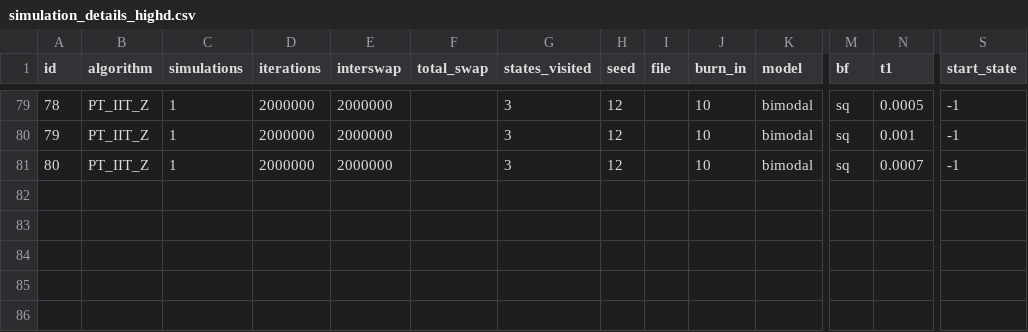
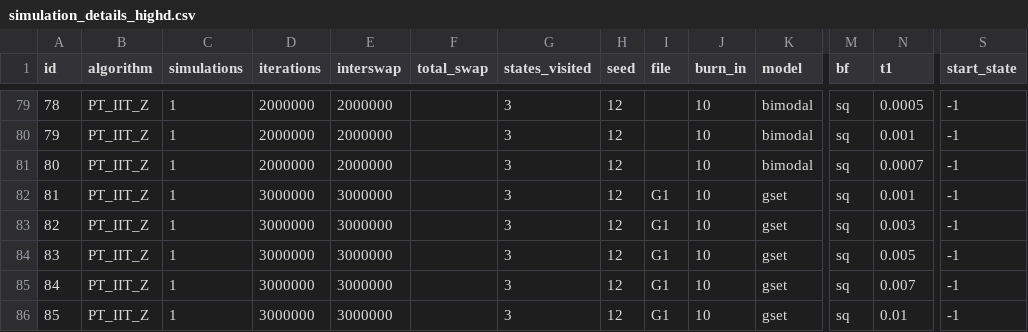
Before and after one commit to RAlexVa/paper_iit_pt, a CSV file: results/simulation_details_highd.csv, drawn as a sheet; only a part is shown, gaps mark what is left out; rows hold the shown columns only; the diff names each change by its address in the sheet, - before the commit and + after, or states it on an @@ line.

```diff
--- a/results/simulation_details_highd.csv
+++ b/results/simulation_details_highd.csv
+row 82: 81 | PT_IIT_Z | 1 | 3000000 | 3000000 |  | 3 | 12 | G1 | 10 | gset | sq | 0.001 | -1
+row 83: 82 | PT_IIT_Z | 1 | 3000000 | 3000000 |  | 3 | 12 | G1 | 10 | gset | sq | 0.003 | -1
+row 84: 83 | PT_IIT_Z | 1 | 3000000 | 3000000 |  | 3 | 12 | G1 | 10 | gset | sq | 0.005 | -1
+row 85: 84 | PT_IIT_Z | 1 | 3000000 | 3000000 |  | 3 | 12 | G1 | 10 | gset | sq | 0.007 | -1
+row 86: 85 | PT_IIT_Z | 1 | 3000000 | 3000000 |  | 3 | 12 | G1 | 10 | gset | sq | 0.01 | -1
```
Also changed, not shown: results/simulation_details_lowd.csv.
